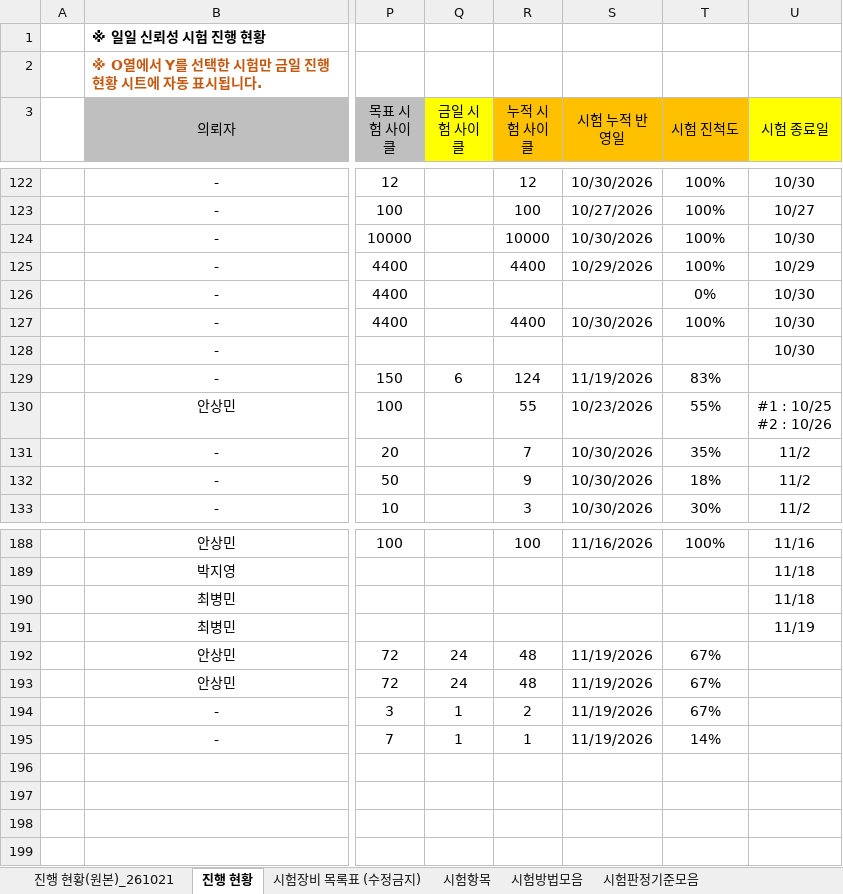
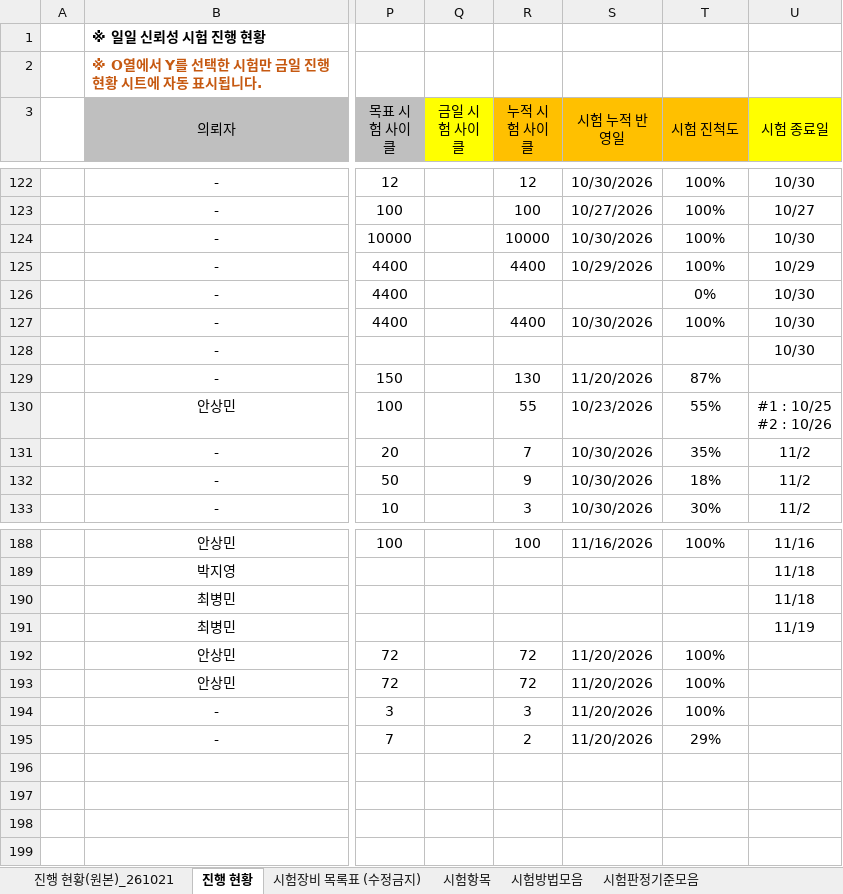
Before and after one commit to simjb23-oss/hurom-reliability, an Excel workbook: master.xlsx, sheet 진행 현황, drawn as a sheet; only a part is shown, gaps mark what is left out; values as stored, in another font and other column widths than the file's, no borders; the diff names each change by its address in the sheet, - before the commit and + after, or states it on an @@ line.

Commit message:
Master 동기화 2026-11-20T09:30:46Z

```diff
--- a/master.xlsx (sheet 진행 현황)
+++ b/master.xlsx (sheet 진행 현황)
-Q129 (금일 시험 사이클): 6
+Q129 (금일 시험 사이클): (empty)
-R129 (누적 시험 사이클): 124
+R129 (누적 시험 사이클): 130
-S129 (시험 누적 반영일): 11/19/2026
+S129 (시험 누적 반영일): 11/20/2026
-T129 (시험 진척도): 83%
+T129 (시험 진척도): 87%
-Q192:Q193 (금일 시험 사이클): 24
+Q192:Q193 (금일 시험 사이클): (empty)
-R192:R193 (누적 시험 사이클): 48
+R192:R193 (누적 시험 사이클): 72
-S192:S195 (시험 누적 반영일): 11/19/2026
+S192:S195 (시험 누적 반영일): 11/20/2026
-T192:T194 (시험 진척도): 67%
+T192:T194 (시험 진척도): 100%
-Q194:Q195 (금일 시험 사이클): 1
+Q194:Q195 (금일 시험 사이클): (empty)
-R194 (누적 시험 사이클): 2
+R194 (누적 시험 사이클): 3
-R195 (누적 시험 사이클): 1
+R195 (누적 시험 사이클): 2
-T195 (시험 진척도): 14%
+T195 (시험 진척도): 29%
```
Also changed, not shown: 1 other file.
